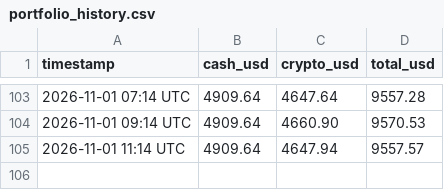
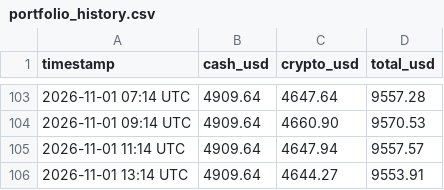
Before and after one commit to hrsnr/crypto_bot, a CSV file: portfolio_history.csv, drawn as a sheet; only a part is shown, gaps mark what is left out.

```diff
--- a/portfolio_history.csv
+++ b/portfolio_history.csv
@@ -105 +105,2 @@ timestamp,cash_usd,crypto_usd,total_usd
 2026-11-01 11:14 UTC,4909.64,4647.94,9557.57
+2026-11-01 13:14 UTC,4909.64,4644.27,9553.91
```
Also changed, not shown: trades_log.csv.
